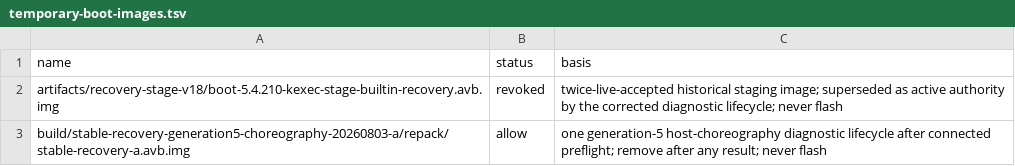
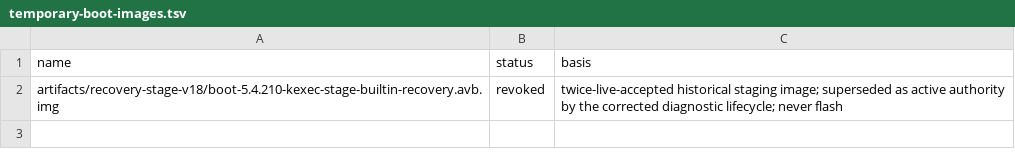
Before and after one commit to klimovich008/rog5-linux, a TSV file: manifests/temporary-boot-images.tsv, drawn as a sheet.

Commit message:
recovery: consume generation 5 lifecycle

```diff
--- a/manifests/temporary-boot-images.tsv
+++ b/manifests/temporary-boot-images.tsv
@@ -2,2 +2 @@ name	status	basis
 artifacts/recovery-stage-v18/boot-5.4.210-kexec-stage-builtin-recovery.avb.img	revoked	twice-live-accepted historical staging image; superseded as active authority by the corrected diagnostic lifecycle; never flash
-build/stable-recovery-generation5-choreography-20260803-a/repack/stable-recovery-a.avb.img	allow	one generation-5 host-choreography diagnostic lifecycle after connected preflight; remove after any result; never flash
```
Also changed, not shown: manifests/artifacts.tsv, 9 other files.
